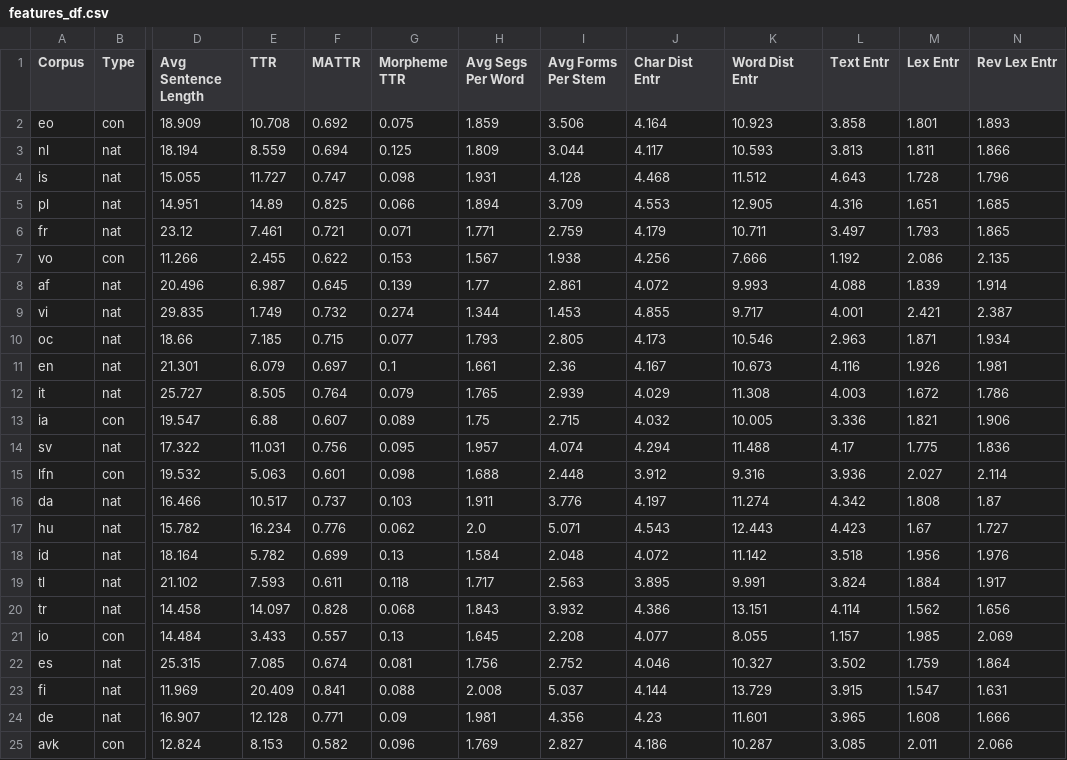
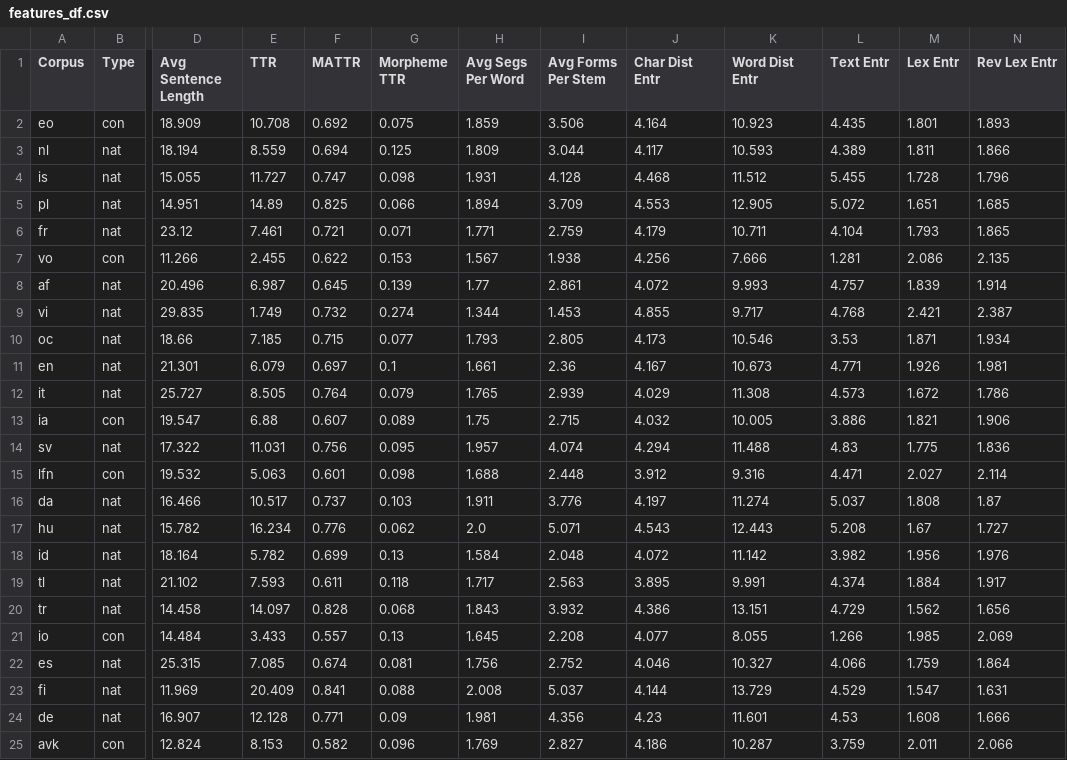
Before and after one commit to kirbergerconnor/iscl-thesis, a CSV file: results/features_df.csv, drawn as a sheet; only a part is shown, gaps mark what is left out; the diff names each change by its address in the sheet, - before the commit and + after, or states it on an @@ line.

```diff
--- a/results/features_df.csv
+++ b/results/features_df.csv
-L2 (Text Entr): 3.858
+L2 (Text Entr): 4.435
-L3 (Text Entr): 3.813
+L3 (Text Entr): 4.389
-L4 (Text Entr): 4.643
+L4 (Text Entr): 5.455
-L5 (Text Entr): 4.316
+L5 (Text Entr): 5.072
-L6 (Text Entr): 3.497
+L6 (Text Entr): 4.104
-L7 (Text Entr): 1.192
+L7 (Text Entr): 1.281
-L8 (Text Entr): 4.088
+L8 (Text Entr): 4.757
-L9 (Text Entr): 4.001
+L9 (Text Entr): 4.768
-L10 (Text Entr): 2.963
+L10 (Text Entr): 3.53
-L11 (Text Entr): 4.116
+L11 (Text Entr): 4.771
-L12 (Text Entr): 4.003
+L12 (Text Entr): 4.573
-L13 (Text Entr): 3.336
+L13 (Text Entr): 3.886
-L14 (Text Entr): 4.17
+L14 (Text Entr): 4.83
-L15 (Text Entr): 3.936
+L15 (Text Entr): 4.471
-L16 (Text Entr): 4.342
+L16 (Text Entr): 5.037
-L17 (Text Entr): 4.423
+L17 (Text Entr): 5.208
-L18 (Text Entr): 3.518
+L18 (Text Entr): 3.982
-L19 (Text Entr): 3.824
+L19 (Text Entr): 4.374
-L20 (Text Entr): 4.114
+L20 (Text Entr): 4.729
-L21 (Text Entr): 1.157
+L21 (Text Entr): 1.266
-L22 (Text Entr): 3.502
+L22 (Text Entr): 4.066
-L23 (Text Entr): 3.915
+L23 (Text Entr): 4.529
-L24 (Text Entr): 3.965
+L24 (Text Entr): 4.53
-L25 (Text Entr): 3.085
+L25 (Text Entr): 3.759
```
Also changed, not shown: results/ocsvm_parameter_search_results_df.csv, results/ocsvm_with_finetuning_report.csv, 23 other files.
